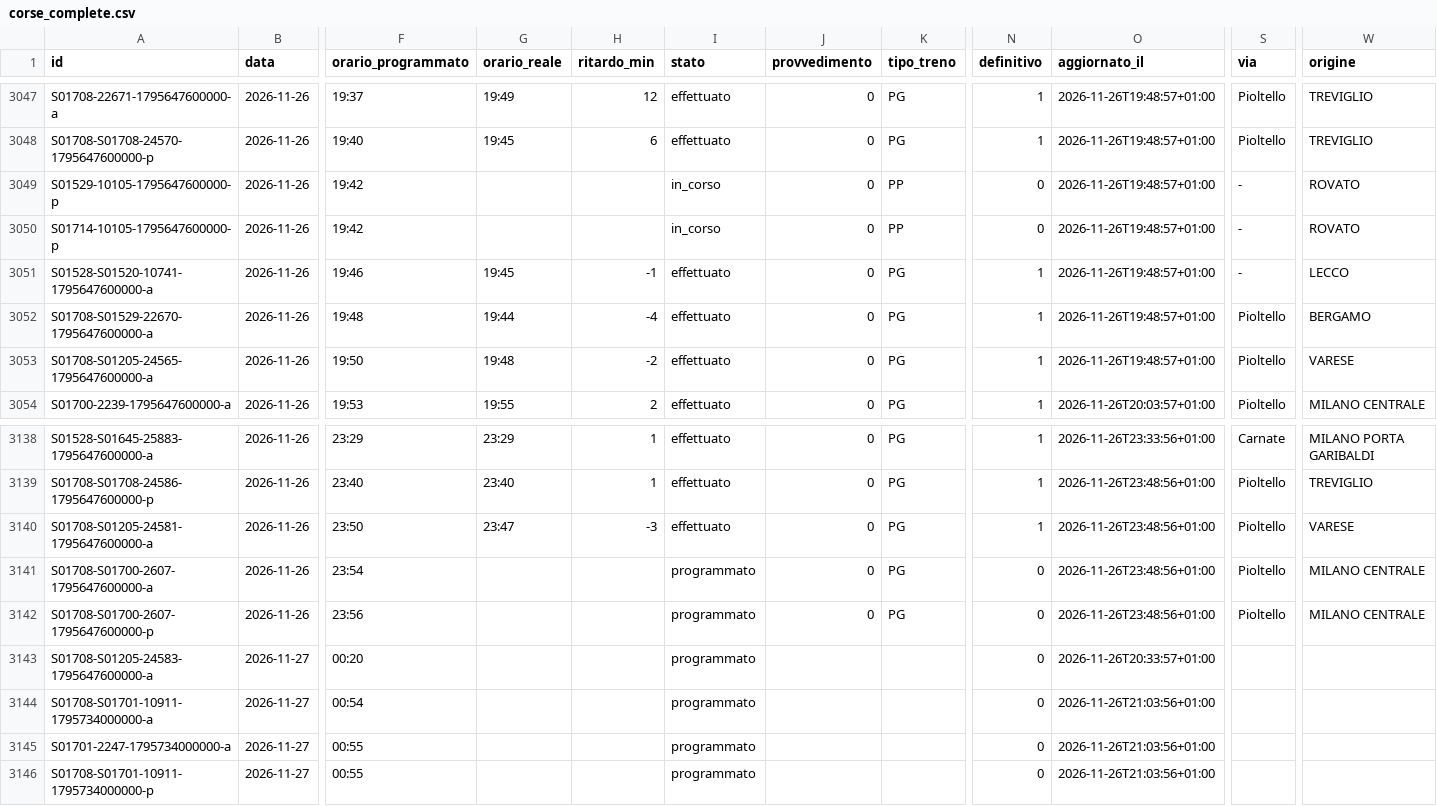
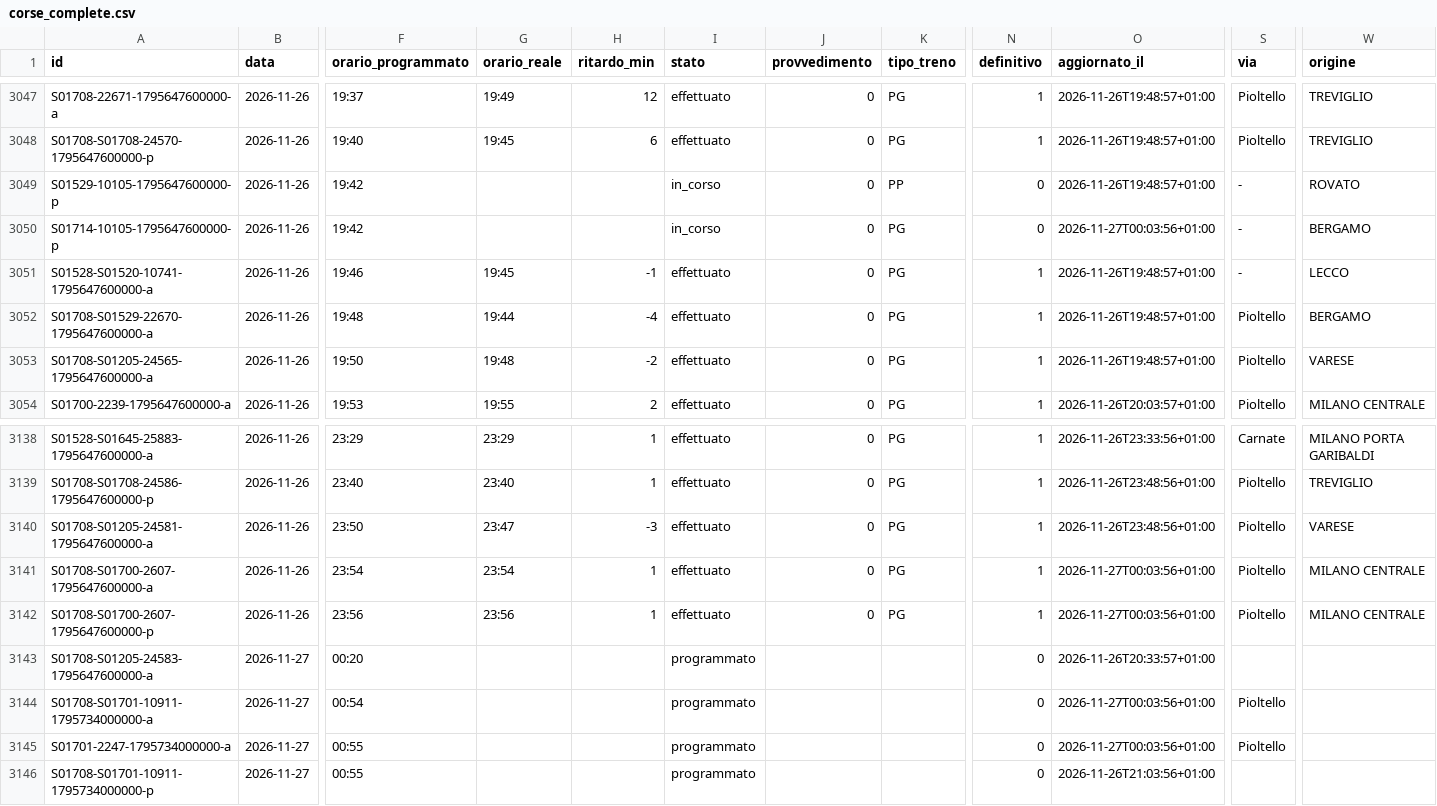
Before and after one commit to lucabonzanni/monitor-treni-bergamo, a CSV file: docs/dati/corse_complete.csv, drawn as a sheet; only a part is shown, gaps mark what is left out; the diff names each change by its address in the sheet, - before the commit and + after, or states it on an @@ line.

```diff
--- a/docs/dati/corse_complete.csv
+++ b/docs/dati/corse_complete.csv
-K3050 (tipo_treno): PP
+K3050 (tipo_treno): PG
-O3050 (aggiornato_il): 2026-11-26T19:48:57+01:00
+O3050 (aggiornato_il): 2026-11-27T00:03:56+01:00
-W3050 (origine): ROVATO
+W3050 (origine): BERGAMO
-G3141 (orario_reale): (empty)
+G3141 (orario_reale): 23:54
-H3141:H3142 (ritardo_min): (empty)
+H3141:H3142 (ritardo_min): 1
-I3141:I3142 (stato): programmato
+I3141:I3142 (stato): effettuato
-N3141:N3142 (definitivo): 0
+N3141:N3142 (definitivo): 1
-O3141:O3142 (aggiornato_il): 2026-11-26T23:48:56+01:00
+O3141:O3142 (aggiornato_il): 2026-11-27T00:03:56+01:00
-G3142 (orario_reale): (empty)
+G3142 (orario_reale): 23:56
-O3144:O3145 (aggiornato_il): 2026-11-26T21:03:56+01:00
+O3144:O3145 (aggiornato_il): 2026-11-27T00:03:56+01:00
-S3144:S3145 (via): (empty)
+S3144:S3145 (via): Pioltello
```
Also changed, not shown: docs/dati/corse/2026-11-26.csv, docs/dati/corse/2026-11-27.csv, 2 other files.
